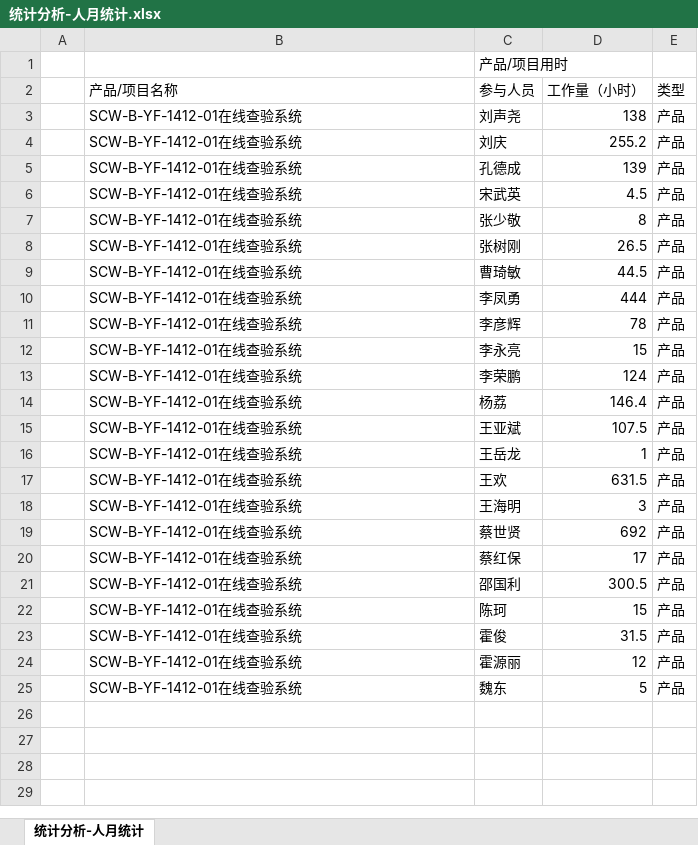
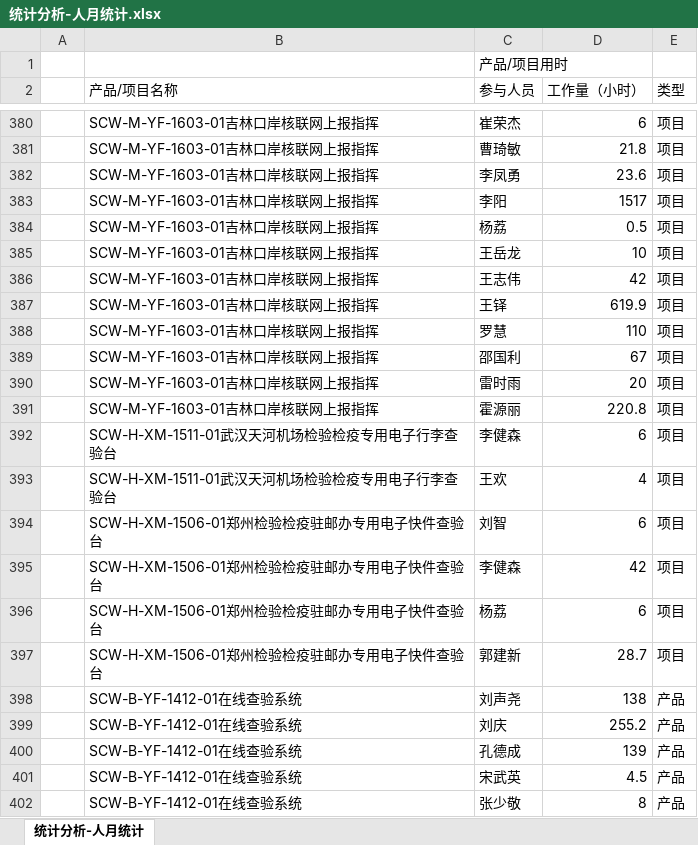
Before and after one commit to c-array/workapp, an Excel workbook: admin/report/统计分析-人月统计.xlsx, sheet 统计分析-人月统计, drawn as a sheet; only a part is shown, gaps mark what is left out; the shorter side is filled out with more unchanged rows; values as stored, in another font and other column widths than the file's, no borders; the diff covers the shown part only; the diff names each change by its address in the sheet, - before the commit and + after, or states it on an @@ line.

```diff
--- a/admin/report/统计分析-人月统计.xlsx (sheet 统计分析-人月统计)
+++ b/admin/report/统计分析-人月统计.xlsx (sheet 统计分析-人月统计)
+row 380:  | SCW-M-YF-1603-01吉林口岸核联网上报指挥 | 崔荣杰 | 6 | 项目
+row 381:  | SCW-M-YF-1603-01吉林口岸核联网上报指挥 | 曹琦敏 | 21.8 | 项目
+row 382:  | SCW-M-YF-1603-01吉林口岸核联网上报指挥 | 李凤勇 | 23.6 | 项目
+row 383:  | SCW-M-YF-1603-01吉林口岸核联网上报指挥 | 李阳 | 1517 | 项目
+row 384:  | SCW-M-YF-1603-01吉林口岸核联网上报指挥 | 杨荔 | 0.5 | 项目
+row 385:  | SCW-M-YF-1603-01吉林口岸核联网上报指挥 | 王岳龙 | 10 | 项目
+row 386:  | SCW-M-YF-1603-01吉林口岸核联网上报指挥 | 王志伟 | 42 | 项目
+row 387:  | SCW-M-YF-1603-01吉林口岸核联网上报指挥 | 王铎 | 619.9 | 项目
+row 388:  | SCW-M-YF-1603-01吉林口岸核联网上报指挥 | 罗慧 | 110 | 项目
+row 389:  | SCW-M-YF-1603-01吉林口岸核联网上报指挥 | 邵国利 | 67 | 项目
+row 390:  | SCW-M-YF-1603-01吉林口岸核联网上报指挥 | 雷时雨 | 20 | 项目
+row 391:  | SCW-M-YF-1603-01吉林口岸核联网上报指挥 | 霍源丽 | 220.8 | 项目
+row 392:  | SCW-H-XM-1511-01武汉天河机场检验检疫专用电子行李查验台 | 李健森 | 6 | 项目
+row 393:  | SCW-H-XM-1511-01武汉天河机场检验检疫专用电子行李查验台 | 王欢 | 4 | 项目
+row 394:  | SCW-H-XM-1506-01郑州检验检疫驻邮办专用电子快件查验台 | 刘智 | 6 | 项目
+row 395:  | SCW-H-XM-1506-01郑州检验检疫驻邮办专用电子快件查验台 | 李健森 | 42 | 项目
+row 396:  | SCW-H-XM-1506-01郑州检验检疫驻邮办专用电子快件查验台 | 杨荔 | 6 | 项目
+row 397:  | SCW-H-XM-1506-01郑州检验检疫驻邮办专用电子快件查验台 | 郭建新 | 28.7 | 项目
```
Also changed, not shown: 453 added rows elsewhere in this sheet, 5 other files.
